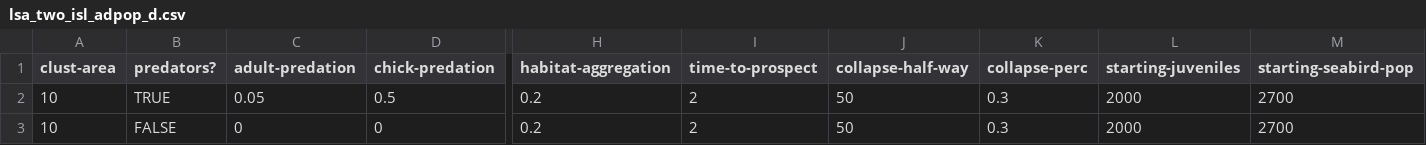
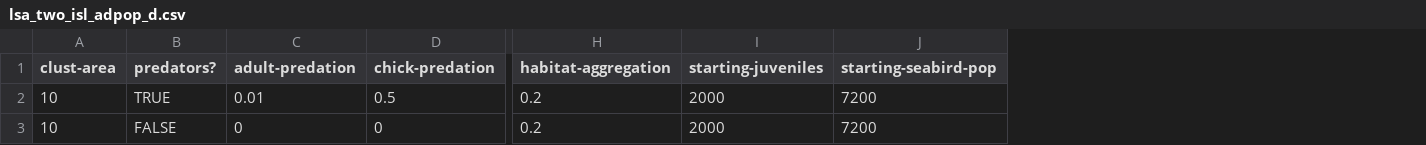
Before and after one commit to AndreMBellve/seabirdExtirpation, a CSV file: data/local_sensitivity_analysis/lsa_two_isl_adpop_d.csv, drawn as a sheet; only a part is shown, gaps mark what is left out; removed rows and columns are numbered as before the commit, all else as after; the diff names each change by its address in the sheet, - before the commit and + after, or states it on an @@ line.

```diff
--- a/data/local_sensitivity_analysis/lsa_two_isl_adpop_d.csv
+++ b/data/local_sensitivity_analysis/lsa_two_isl_adpop_d.csv
-column I (time-to-prospect), rows 2-3: 2 | 2
-column J (collapse-half-way), rows 2-3: 50 | 50
-column K (collapse-perc), rows 2-3: 0.3 | 0.3
-C2 (adult-predation): 0.05
+C2 (adult-predation): 0.01
-J2:J3 (starting-seabird-pop): 2700
+J2:J3 (starting-seabird-pop): 7200
```
Also changed, not shown: data/local_sensitivity_analysis/lsa_two_isl_adpop_u.csv, data/local_sensitivity_analysis/lsa_two_isl_adultp_d.csv, 50 other files.
